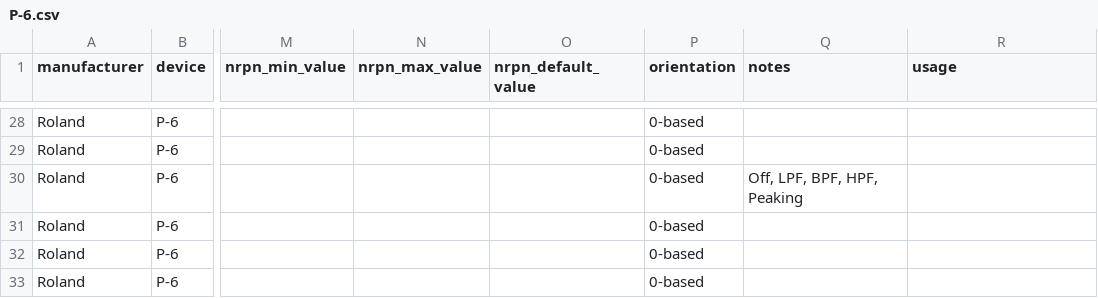
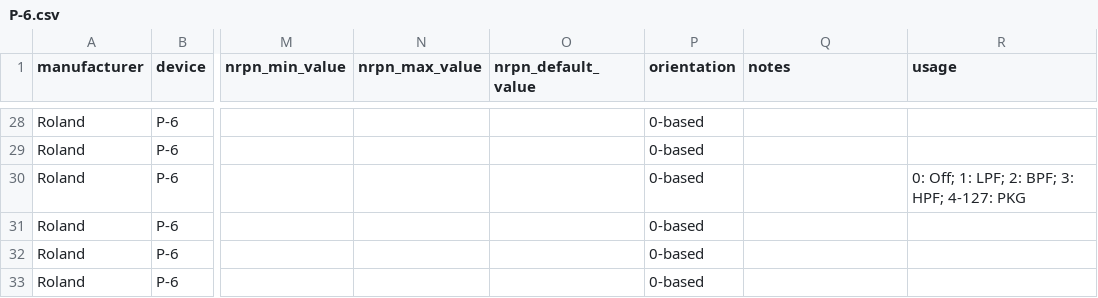
Before and after one commit to jamesmacaulay/dropedit, a CSV file: src/data/devices/Roland/P-6.csv, drawn as a sheet; only a part is shown, gaps mark what is left out; the diff covers the shown part only; the diff names each change by its address in the sheet, - before the commit and + after, or states it on an @@ line.

```diff
--- a/src/data/devices/Roland/P-6.csv
+++ b/src/data/devices/Roland/P-6.csv
-Q30 (notes): Off, LPF, BPF, HPF, Peaking
+Q30 (notes): (empty)
-R30 (usage): (empty)
+R30 (usage): 0: Off; 1: LPF; 2: BPF; 3: HPF; 4-127: PKG
```
Also changed, not shown: 23 edited cells elsewhere in this file, src/data/devices/Synthstrom/Deluge.csv, 2 other files.
